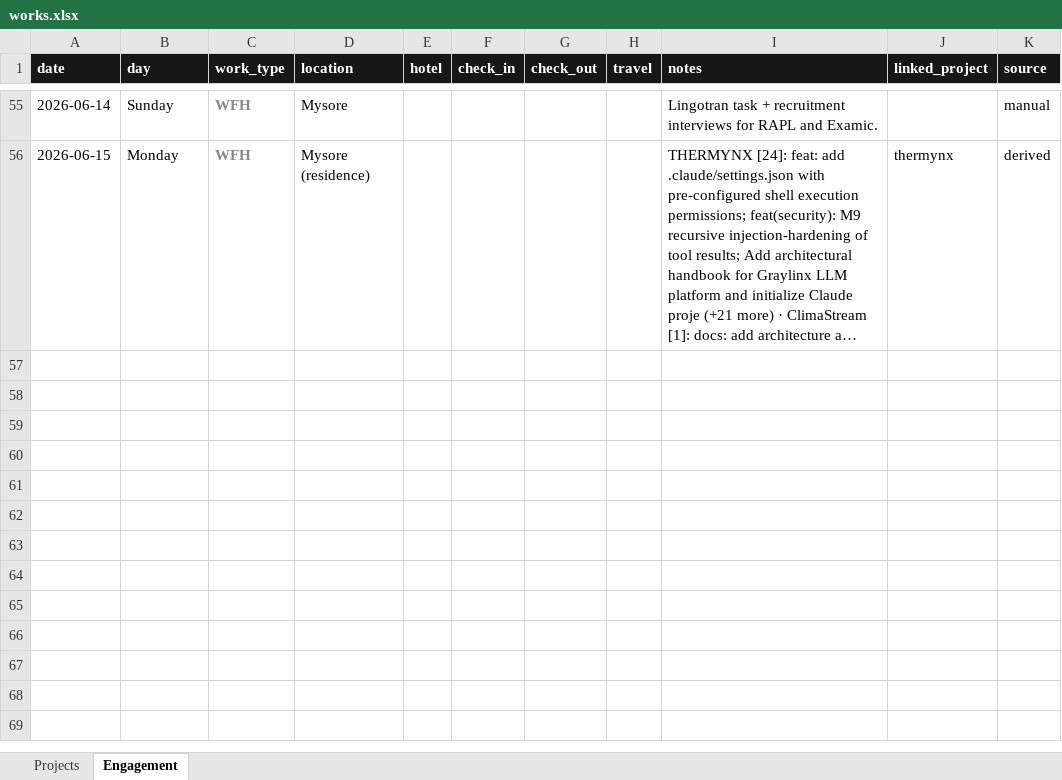
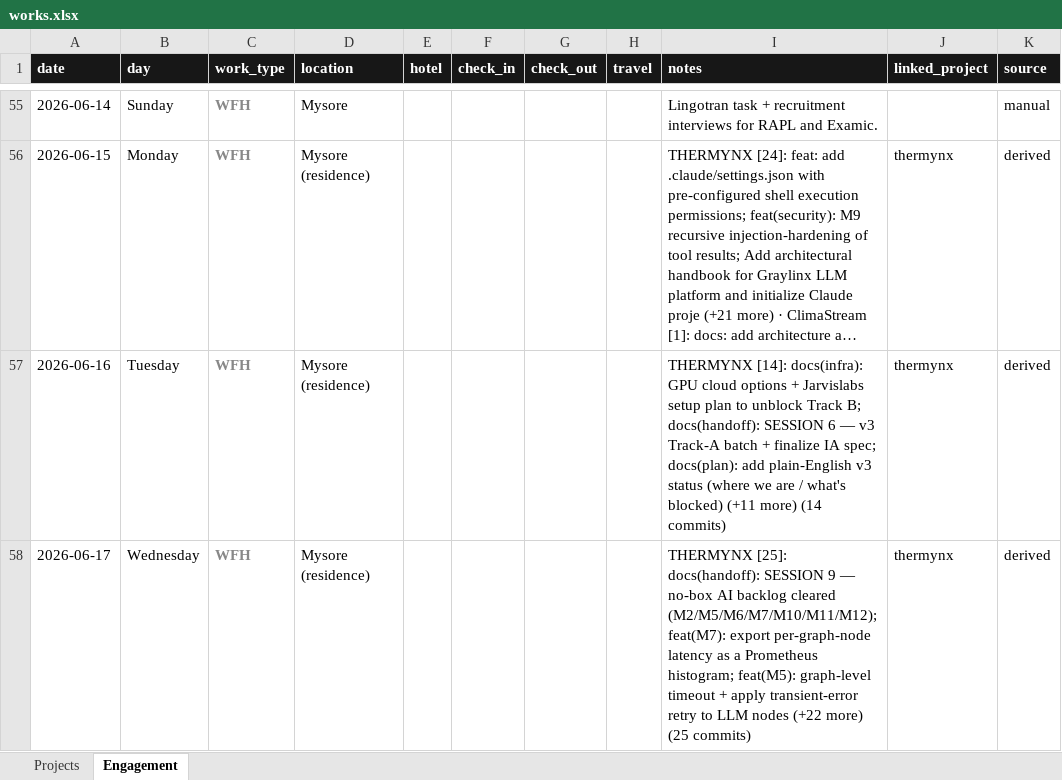
Before and after one commit to Kimosabey/graylinx-X-harshan, an Excel workbook: works.xlsx, sheet Engagement, drawn as a sheet; only a part is shown, gaps mark what is left out; long unchanged cells end in …; values as stored, in another font and other column widths than the file's, no borders; the diff names each change by its address in the sheet, - before the commit and + after, or states it on an @@ line.

```diff
--- a/works.xlsx (sheet Engagement)
+++ b/works.xlsx (sheet Engagement)
+row 57: 2026-06-16 | Tuesday | WFH | Mysore (residence) |  |  |  |  | THERMYNX [14]: docs(infra): GPU cloud options + Jarvislabs setup plan to unblock Track B; docs(handoff): SESSION 6 — v3 Track-A batch + finalize IA spec; docs(plan): add plain-English v3 status (where we are / what's blocked) (+11 more) (14 commits) | thermynx | derived
+row 58: 2026-06-17 | Wednesday | WFH | Mysore (residence) |  |  |  |  | THERMYNX [25]: docs(handoff): SESSION 9 — no-box AI backlog cleared (M2/M5/M6/M7/M10/M11/M12); feat(M7): export per-graph-node latency as a Prometheus histogram; feat(M5): graph-level timeout + apply transient-error retry to LLM nodes (+22 more) (25 commits) | thermynx | derived
```
Also changed, not shown: sheet Projects, 6 other files.
